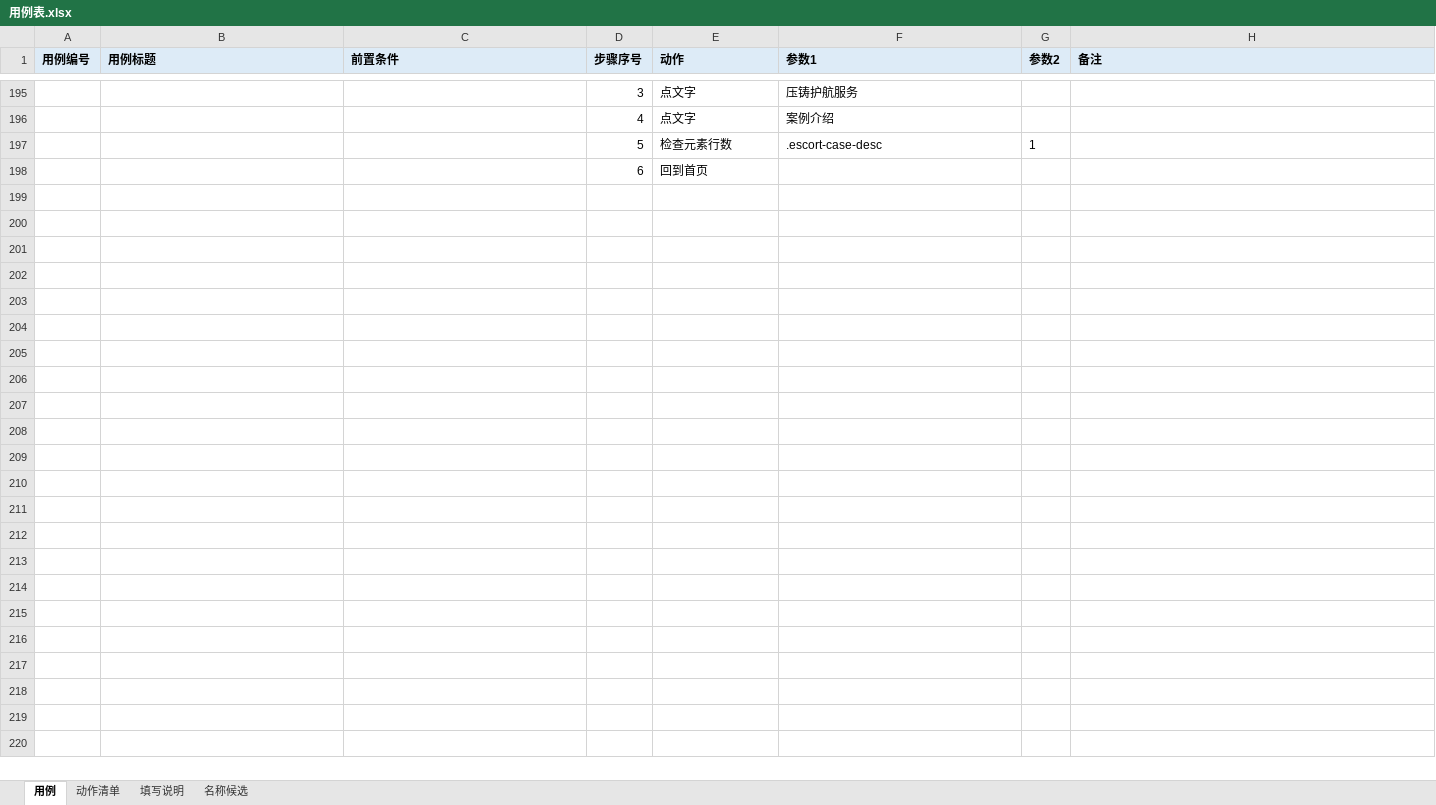
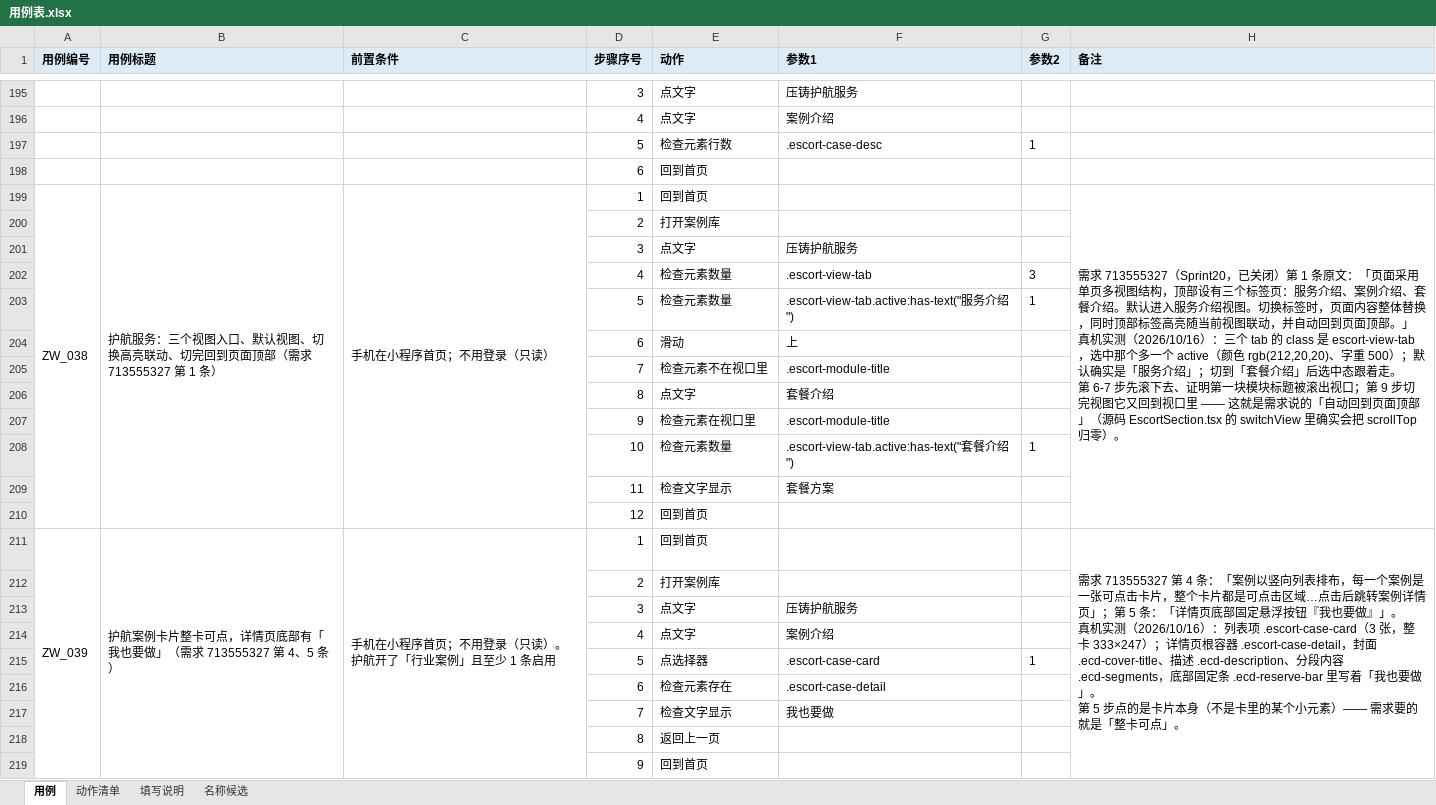
Before and after one commit to 1207328466-sys/Miniapp--gpt, an Excel workbook: cases/用例表.xlsx, sheet 用例, drawn as a sheet; only a part is shown, gaps mark what is left out; values as stored, in another font and other column widths than the file's, no borders; ↵ is a line break in a cell; the diff names each change by its address in the sheet, - before the commit and + after, or states it on an @@ line.

Commit message:
feat: 新开一个功能域「压铸护航服务」—— ZW_038 / ZW_039 真机一次通过；并查出需求第 3 条没实现
【背景】713587136 那条追下去之后，护航那片的数据、页面、定位锚点都通了，
顺手把它的需求（**713555327 / Sprint20 / 已关闭**）捡起来做用例 —— 这个功能域原来一条用例都没有。

【新增两条用例，都真机一次通过】
· `ZW_038`（12 步，65 秒）：对着需求第 1 条逐句验 ——
  「顶部设有三个标签页」→ `.escort-view-tab` 恰好 **3** 个；
  「默认进入服务介绍视图」→ `.escort-view-tab.active:has-text("服务介绍")` = 1；
  「切换时高亮联动」→ 点「套餐介绍」后 active 跟过去（实测选中态是 class `active`，颜色 rgb(212,20,20)、字重 500）；
  「自动回到页面顶部」→ 先滚下去（断言第一个模块标题**不在**视口里）→ 切视图 → 它**回到**视口里
  （源码 EscortSection.tsx 的 switchView 里确实把 scrollTop 归零）。
· `ZW_039`（9 步，57 秒）：需求第 4、5 条 —— 点 `.escort-case-card` **整卡** → 进 `.escort-case-detail`
  → 底部固定条 `.ecd-reserve-bar` 里有「我也要做」。

【顺带查出一个需求缺口】需求 713555327 第 3 条「视图底部互跳闭环」**在这版里没有**：
· 源码：ServiceIntro / CaseIntro / PackageIntro 三个视图组件里都没有这种导航按钮；
· 真机：把「服务介绍」滚到底，屏幕下半部分只有「立即预约」悬浮条 + 右侧客服按钮。
→ 已写进 `docs/待owner拍板.md`（带事实 + 建议），等 owner 确认是"要提单"还是"有意砍掉的"。

【顺带补的现场知识】护航整片的结构（三个视图的类名、案例卡的三个子元素、套餐卡的「热门推荐」横幅、
详情页的 ecd-* 类名、底部/右侧悬浮件的位置）都记进了用例备注与交接文档，后面写第 6 条（套餐 + 常见问题手风琴）不用再摸一遍。

规模：表格用例 35 → **37 条 / 218 步**；离线闸门 20 道全绿。

```diff
--- a/cases/用例表.xlsx (sheet 用例)
+++ b/cases/用例表.xlsx (sheet 用例)
+row 199: ZW_038 | 护航服务：三个视图入口、默认视图、切换高亮联动、切完回到页面顶部（需求 713555327 第 1 条） | 手机在小程序首页；不用登录（只读） | 1 | 回到首页 |  |  | 需求 713555327（Sprint20，已关闭）第 1 条原文：「页面采用单页多视图结构，顶部设有三个标签页：服务介绍、案例介绍、套餐介绍。默认进入服务介绍视图。切换标签时，页面内容整体替换，同时顶部标签高亮随当前视图联动，并自动回到页面顶部。」 ↵ 真机实测（2026/10/16）：三个 tab 的 class 是 escort-view-tab，选中那个多一个 active（颜色 rgb(212,20,20)、字重 500）；默认确实是「服务介绍」；切到「套餐介绍」后选中态跟着走。 ↵ 第 6-7 步先滚下去、证明第一块模块标题被滚出视口；第 9 步切完视图它又回到视口里 —— 这就是需求说的「自动回到页面顶部」（源码 EscortSection.tsx 的 switchView 里确实会把 scrollTop 归零）。
+row 200:  |  |  | 2 | 打开案例库
+row 201:  |  |  | 3 | 点文字 | 压铸护航服务
+row 202:  |  |  | 4 | 检查元素数量 | .escort-view-tab | 3
+row 203:  |  |  | 5 | 检查元素数量 | .escort-view-tab.active:has-text("服务介绍") | 1
+row 204:  |  |  | 6 | 滑动 | 上
+row 205:  |  |  | 7 | 检查元素不在视口里 | .escort-module-title
+row 206:  |  |  | 8 | 点文字 | 套餐介绍
+row 207:  |  |  | 9 | 检查元素在视口里 | .escort-module-title
+row 208:  |  |  | 10 | 检查元素数量 | .escort-view-tab.active:has-text("套餐介绍") | 1
+row 209:  |  |  | 11 | 检查文字显示 | 套餐方案
+row 210:  |  |  | 12 | 回到首页
+row 211: ZW_039 | 护航案例卡片整卡可点，详情页底部有「我也要做」（需求 713555327 第 4、5 条） | 手机在小程序首页；不用登录（只读）。护航开了「行业案例」且至少 1 条启用 | 1 | 回到首页 |  |  | 需求 713555327 第 4 条：「案例以竖向列表排布，每一个案例是一张可点击卡片，整个卡片都是可点击区域…点击后跳转案例详情页」；第 5 条：「详情页底部固定悬浮按钮『我也要做』」。 ↵ 真机实测（2026/10/16）：列表项 .escort-case-card（3 张，整卡 333×247）；详情页根容器 .escort-case-detail，封面 .ecd-cover-title、描述 .ecd-description、分段内容 .ecd-segments，底部固定条 .ecd-reserve-bar 里写着「我也要做」。 ↵ 第 5 步点的是卡片本身（不是卡里的某个小元素）—— 需求要的就是「整卡可点」。
+row 212:  |  |  | 2 | 打开案例库
+row 213:  |  |  | 3 | 点文字 | 压铸护航服务
+row 214:  |  |  | 4 | 点文字 | 案例介绍
+row 215:  |  |  | 5 | 点选择器 | .escort-case-card | 1
+row 216:  |  |  | 6 | 检查元素存在 | .escort-case-detail
+row 217:  |  |  | 7 | 检查文字显示 | 我也要做
+row 218:  |  |  | 8 | 返回上一页
+row 219:  |  |  | 9 | 回到首页
```
Also changed, not shown: 3 other files.
